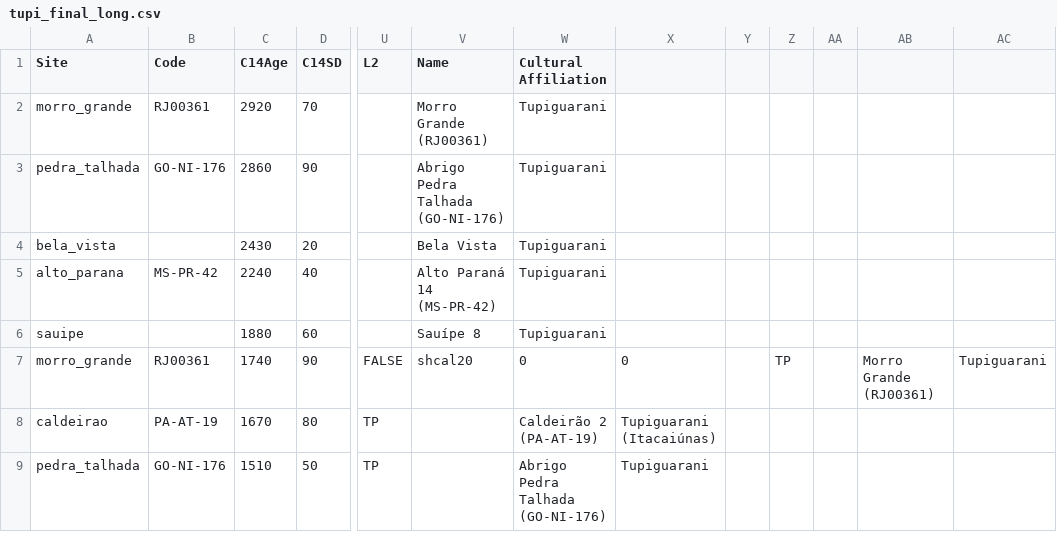
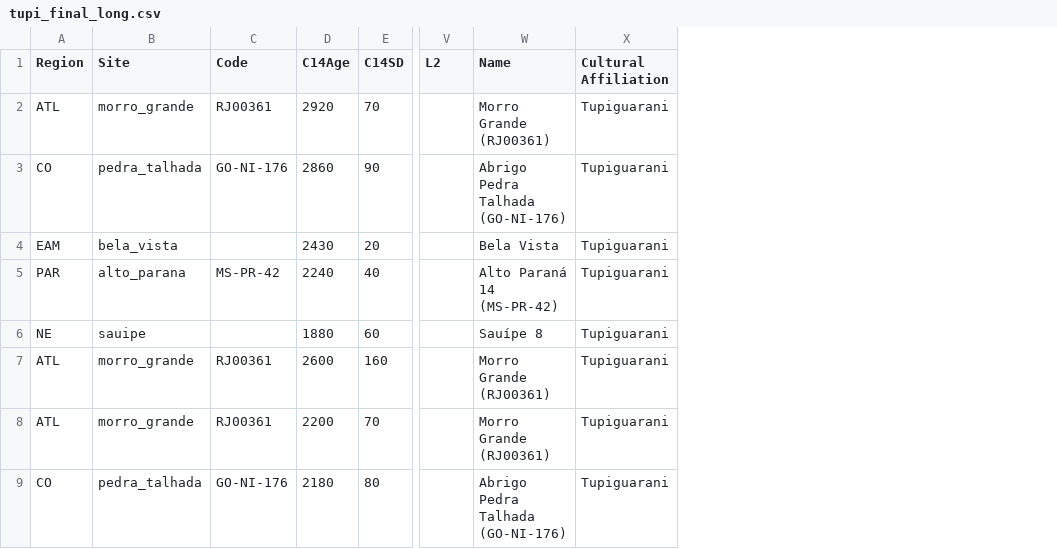
Before and after one commit to jgregoriods/expand-cpp, a CSV file: R/tupi_final_long.csv, drawn as a sheet; only a part is shown, gaps mark what is left out; removed rows and columns are numbered as before the commit, all else as after; rows hold the shown columns only; the diff names each change by its address in the sheet, - before the commit and + after, or states it on an @@ line.

```diff
--- a/R/tupi_final_long.csv
+++ b/R/tupi_final_long.csv
+column A (Region), rows 2-6: ATL | CO | EAM | PAR | NE
-column X, empty
-column Y, empty
-column Z, empty
-column AA, empty
-column AB, empty
-column AC, empty
-row 7: morro_grande | RJ00361 | 1740 | 90 | FALSE | shcal20 | 0 | 0 |  | TP |  | Morro Grande (RJ00361) | Tupiguarani
-row 8: caldeirao | PA-AT-19 | 1670 | 80 | TP |  | Caldeirão 2 (PA-AT-19) | Tupiguarani (Itacaiúnas)
-row 9: pedra_talhada | GO-NI-176 | 1510 | 50 | TP |  | Abrigo Pedra Talhada (GO-NI-176) | Tupiguarani
+row 7: ATL | morro_grande | RJ00361 | 2600 | 160 |  | Morro Grande (RJ00361) | Tupiguarani
+row 8: ATL | morro_grande | RJ00361 | 2200 | 70 |  | Morro Grande (RJ00361) | Tupiguarani
+row 9: CO | pedra_talhada | GO-NI-176 | 2180 | 80 |  | Abrigo Pedra Talhada (GO-NI-176) | Tupiguarani
```
Also changed, not shown: R/tupi_final_short.csv, output/dates.csv, 34 other files.
